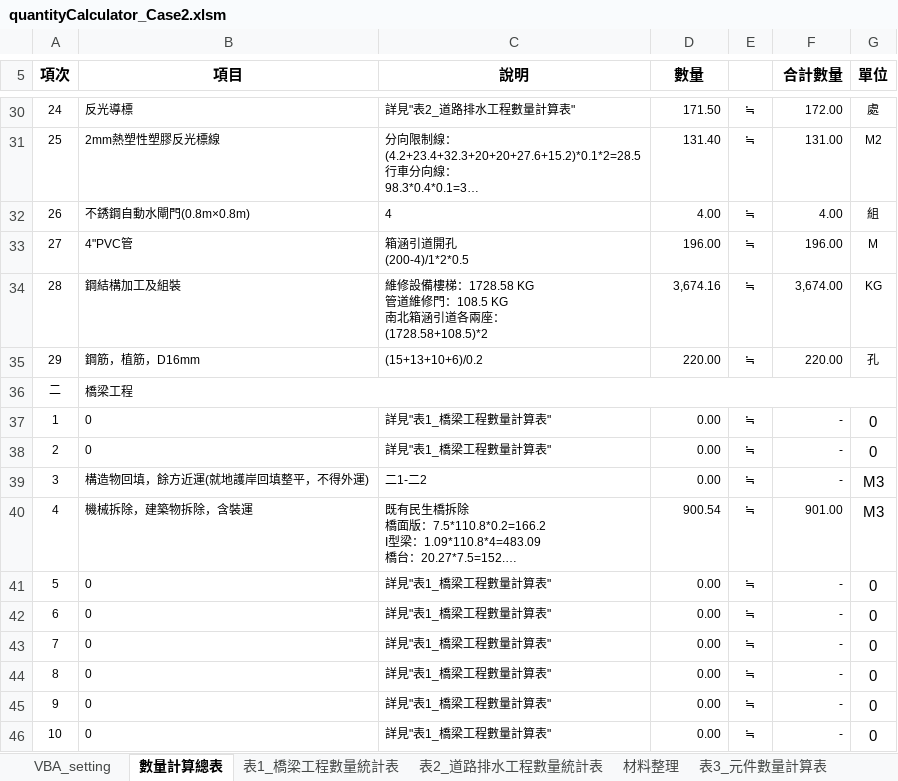
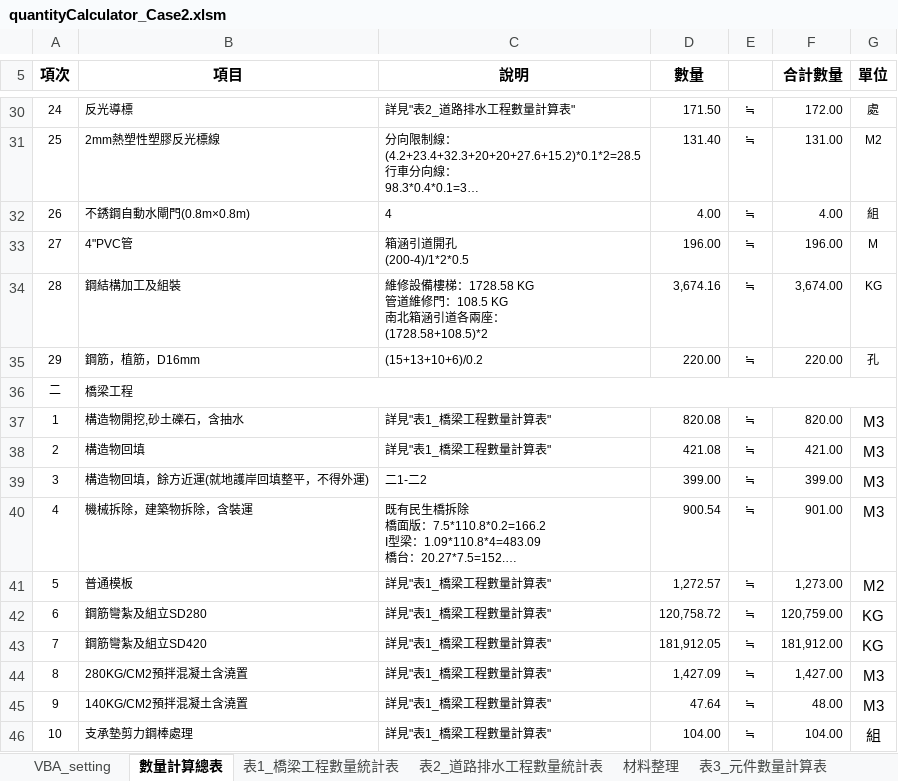
Before and after one commit to KTingLee/civilTools, an Excel workbook: quantityCalculator/Case2/quantityCalculator_Case2.xlsm, sheet 數量計算總表, drawn as a sheet; only a part is shown, gaps mark what is left out; long unchanged cells end in …; values as stored, in another font and other column widths than the file's, no borders; the diff covers the shown part only; the diff names each change by its address in the sheet, - before the commit and + after, or states it on an @@ line.

```diff
--- a/quantityCalculator/Case2/quantityCalculator_Case2.xlsm (sheet 數量計算總表)
+++ b/quantityCalculator/Case2/quantityCalculator_Case2.xlsm (sheet 數量計算總表)
-B37 (項目): 0
+B37 (項目): 構造物開挖,砂土礫石，含抽水
-D37 (數量): 0.00
+D37 (數量): 820.08
-F37 (合計數量): -
+F37 (合計數量): 820.00
-G37:G38 (單位): 0
+G37:G38 (單位): M3
-B38 (項目): 0
+B38 (項目): 構造物回填
-D38 (數量): 0.00
+D38 (數量): 421.08
-F38 (合計數量): -
+F38 (合計數量): 421.00
-D39 (數量): 0.00
+D39 (數量): 399.00
-F39 (合計數量): -
+F39 (合計數量): 399.00
-B41 (項目): 0
+B41 (項目): 普通模板
-D41 (數量): 0.00
+D41 (數量): 1,272.57
-F41 (合計數量): -
+F41 (合計數量): 1,273.00
-G41 (單位): 0
+G41 (單位): M2
-B42 (項目): 0
+B42 (項目): 鋼筋彎紮及組立SD280
-D42 (數量): 0.00
+D42 (數量): 120,758.72
-F42 (合計數量): -
+F42 (合計數量): 120,759.00
-G42:G43 (單位): 0
+G42:G43 (單位): KG
-B43 (項目): 0
+B43 (項目): 鋼筋彎紮及組立SD420
-D43 (數量): 0.00
+D43 (數量): 181,912.05
-F43 (合計數量): -
+F43 (合計數量): 181,912.00
-B44 (項目): 0
+B44 (項目): 280KG/CM2預拌混凝土含澆置
-D44 (數量): 0.00
+D44 (數量): 1,427.09
-F44 (合計數量): -
+F44 (合計數量): 1,427.00
-G44:G45 (單位): 0
+G44:G45 (單位): M3
-B45 (項目): 0
+B45 (項目): 140KG/CM2預拌混凝土含澆置
-D45 (數量): 0.00
+D45 (數量): 47.64
-F45 (合計數量): -
+F45 (合計數量): 48.00
-B46 (項目): 0
+B46 (項目): 支承墊剪力鋼棒處理
-D46 (數量): 0.00
+D46 (數量): 104.00
-F46 (合計數量): -
+F46 (合計數量): 104.00
-G46 (單位): 0
+G46 (單位): 組
```
Also changed, not shown: 74 edited cells elsewhere in this sheet, sheet 表1_橋梁工程數量統計表, sheet 表3_元件數量計算表, 1 other file.
